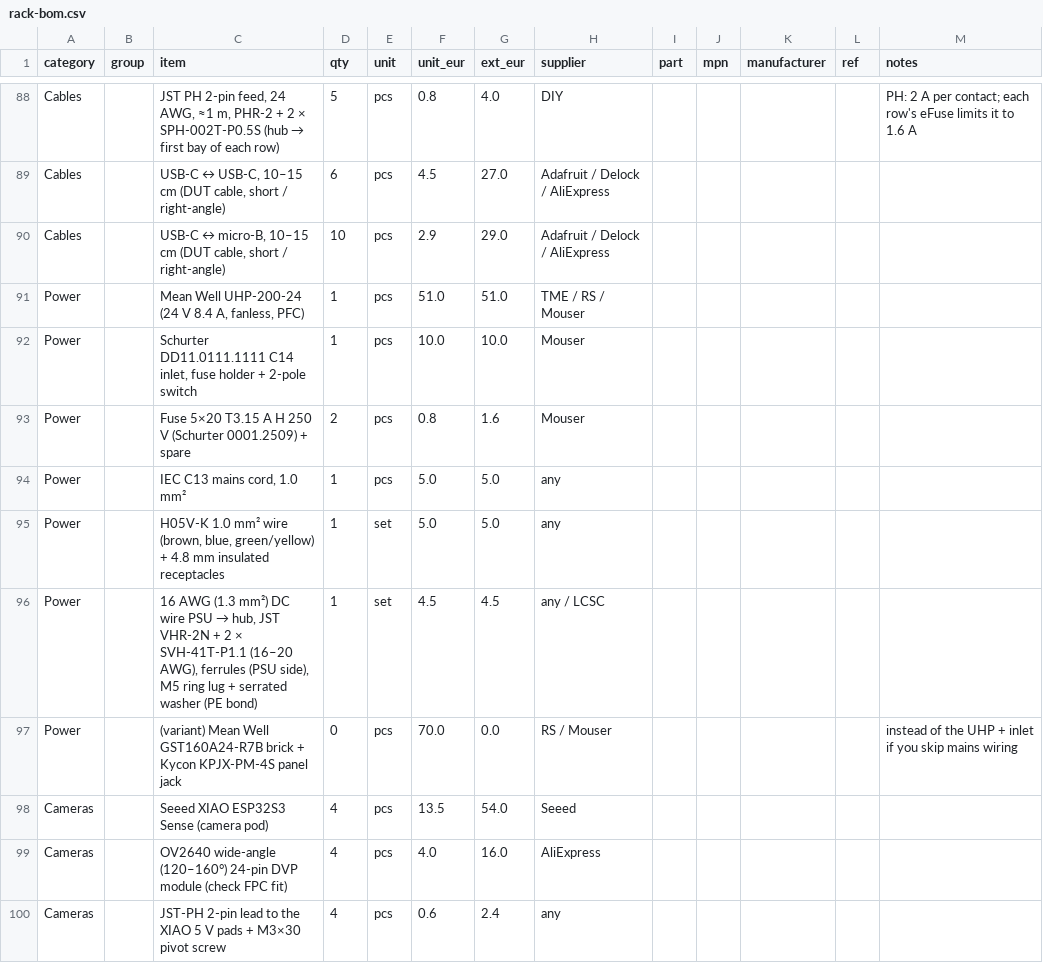
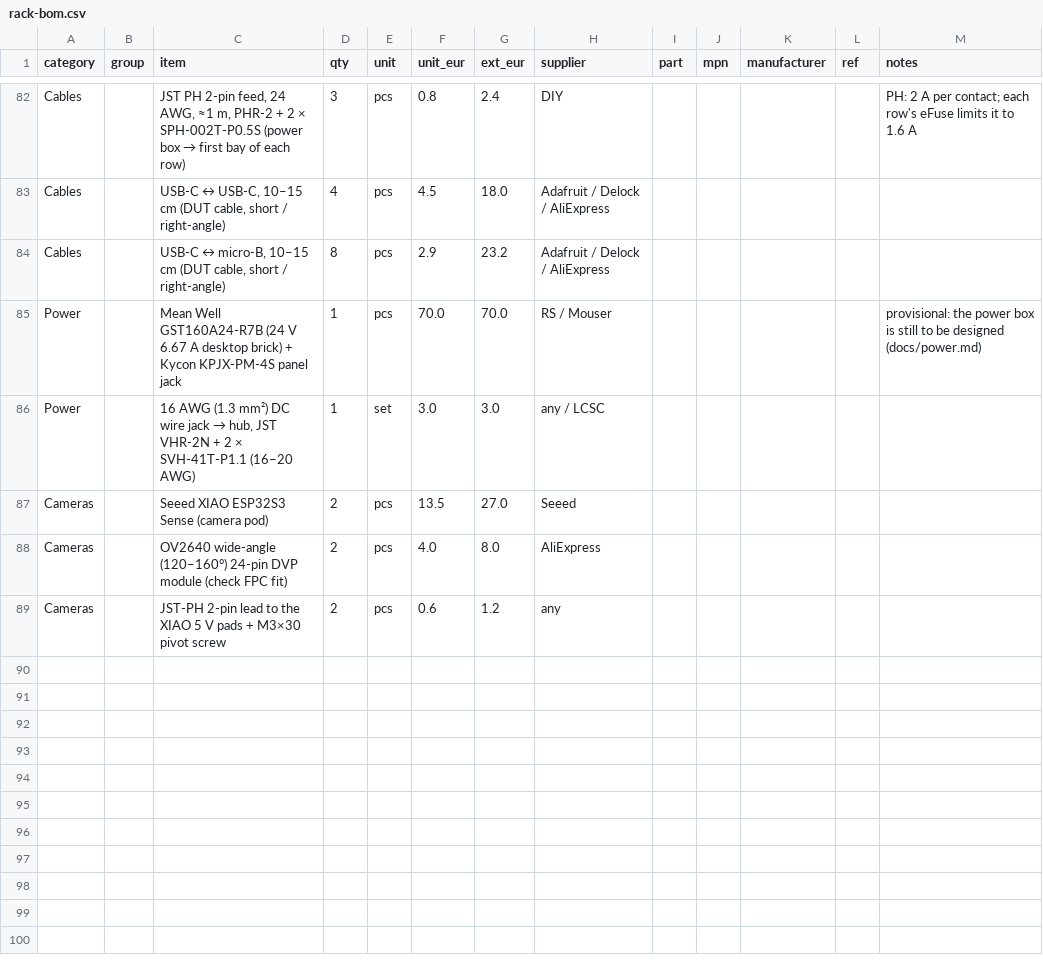
Before and after one commit to kartben/hw-testing-rack, a CSV file: bom/rack-bom.csv, drawn as a sheet; only a part is shown, gaps mark what is left out; removed rows and columns are numbered as before the commit, all else as after; the diff covers the shown part only; the diff names each change by its address in the sheet, - before the commit and + after, or states it on an @@ line.

```diff
--- a/bom/rack-bom.csv
+++ b/bom/rack-bom.csv
@@ C82 (item): …× SPH-002T-P0.5S (hub → first… → …× SPH-002T-P0.5S (power box → first… @@
-D82 (qty): 5
+D82 (qty): 3
-G82 (ext_eur): 4.0
+G82 (ext_eur): 2.4
-D83 (qty): 6
+D83 (qty): 4
-G83 (ext_eur): 27.0
+G83 (ext_eur): 18.0
-D84 (qty): 10
+D84 (qty): 8
-G84 (ext_eur): 29.0
+G84 (ext_eur): 23.2
-row 91: Power |  | Mean Well UHP-200-24 (24 V 8.4 A, fanless, PFC) | 1 | pcs | 51.0 | 51.0 | TME / RS / Mouser
-row 92: Power |  | Schurter DD11.0111.1111 C14 inlet, fuse holder + 2-pole switch | 1 | pcs | 10.0 | 10.0 | Mouser
-row 93: Power |  | Fuse 5×20 T3.15 A H 250 V (Schurter 0001.2509) + spare | 2 | pcs | 0.8 | 1.6 | Mouser
-row 94: Power |  | IEC C13 mains cord, 1.0 mm² | 1 | pcs | 5.0 | 5.0 | any
-row 95: Power |  | H05V-K 1.0 mm² wire (brown, blue, green/yellow) + 4.8 mm insulated receptacles | 1 | set | 5.0 | 5.0 | any
+row 85: Power |  | Mean Well GST160A24-R7B (24 V 6.67 A desktop brick) + Kycon KPJX-PM-4S panel jack | 1 | pcs | 70.0 | 70.0 | RS / Mouser |  |  |  |  | provisional: the power box is still to be designed (docs/power.md)
@@ C86 (item): …DC wire PSU → hub, JST VHR-2N + 2 × SVH-41T-P1.1 (16–20 AWG), ferrules (PSU side), M5 ring lug + serrated washer (PE bond) → …DC wire jack → hub, JST VHR-2N + 2 × SVH-41T-P1.1 (16–20 AWG) @@
-F86 (unit_eur): 4.5
+F86 (unit_eur): 3.0
-G86 (ext_eur): 4.5
+G86 (ext_eur): 3.0
-row 97: Power |  | (variant) Mean Well GST160A24-R7B brick + Kycon KPJX-PM-4S panel jack | 0 | pcs | 70.0 | 0.0 | RS / Mouser |  |  |  |  | instead of the UHP + inlet if you skip mains wiring
-D87:D89 (qty): 4
+D87:D89 (qty): 2
-G87 (ext_eur): 54.0
+G87 (ext_eur): 27.0
-G88 (ext_eur): 16.0
+G88 (ext_eur): 8.0
-G89 (ext_eur): 2.4
+G89 (ext_eur): 1.2
```
Also changed, not shown: 6 removed rows and 26 edited cells elsewhere in this file, 12 other files.
